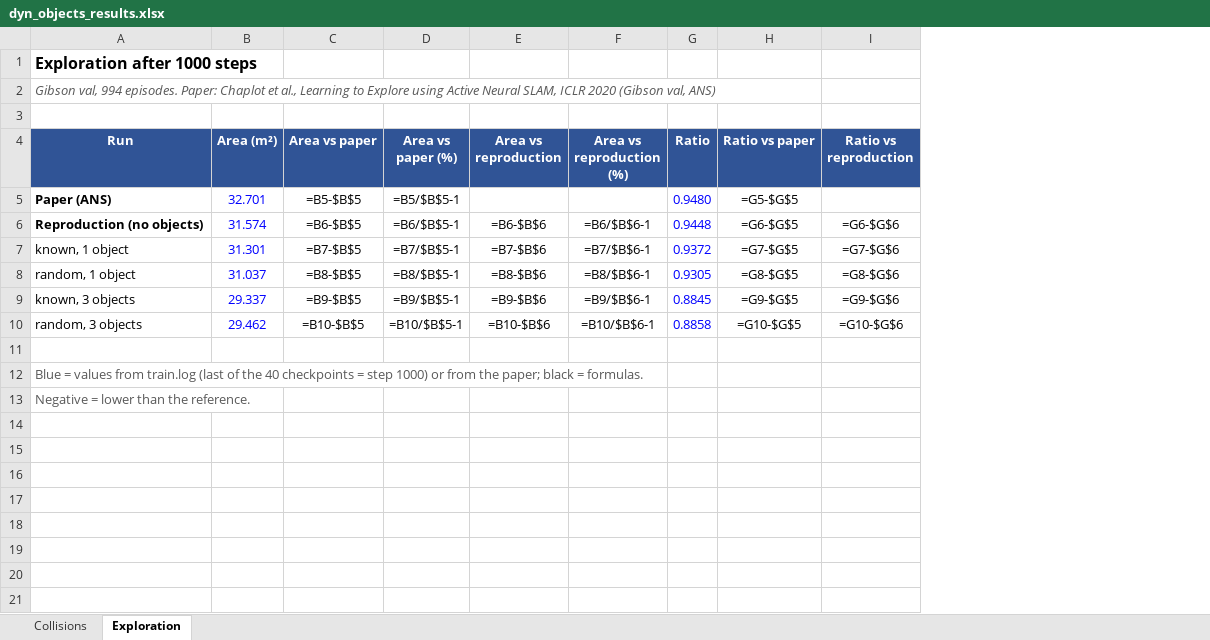
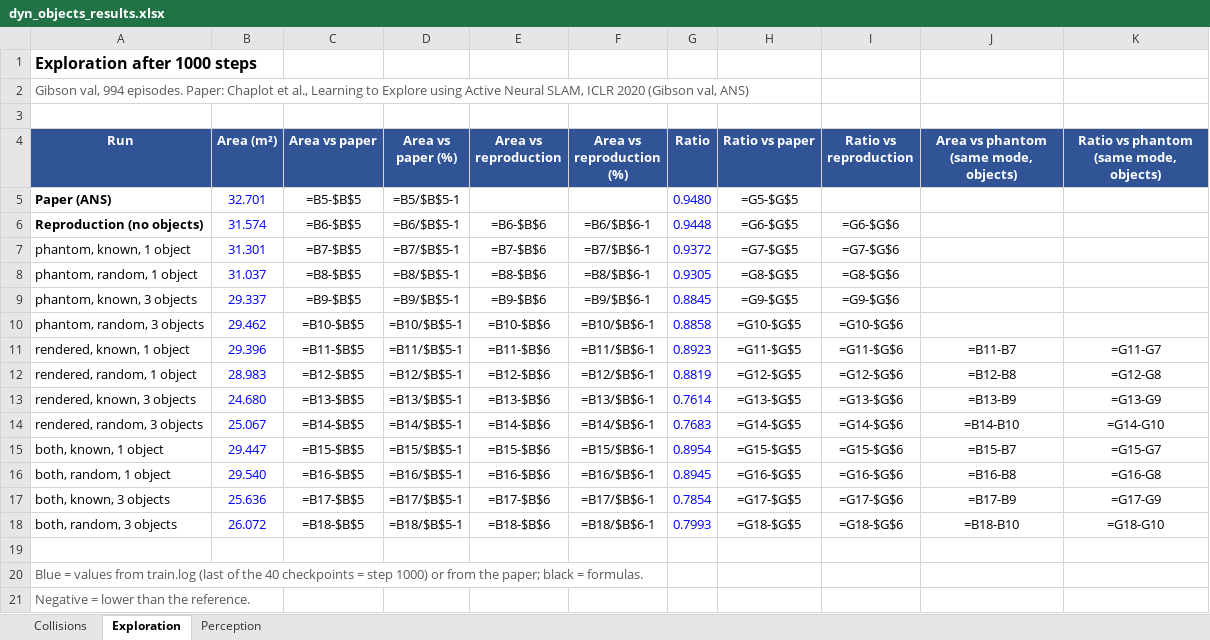
Before and after one commit to ZaninaMehdi/Neural-SLAM, an Excel workbook: results/dyn_objects/dyn_objects_results.xlsx, sheet Exploration, drawn as a sheet; values as stored, in another font and other column widths than the file's, no borders; formulas without a stored value are shown as written; the diff names each change by its address in the sheet, - before the commit and + after, or states it on an @@ line.

Commit message:
experiment results for render and both flags, num ob = 1 or 3

```diff
--- a/results/dyn_objects/dyn_objects_results.xlsx (sheet Exploration)
+++ b/results/dyn_objects/dyn_objects_results.xlsx (sheet Exploration)
+sheet tab: Perception
+column J, row 4: Area vs phantom (same mode, objects)
+column K, row 4: Ratio vs phantom (same mode, objects)
-A2 italic: on
+A2 italic: off
-A7 (Run): known, 1 object
+A7 (Run): phantom, known, 1 object
-A8 (Run): random, 1 object
+A8 (Run): phantom, random, 1 object
-A9 (Run): known, 3 objects
+A9 (Run): phantom, known, 3 objects
-A10 (Run): random, 3 objects
+A10 (Run): phantom, random, 3 objects
+row 11: rendered, known, 1 object | 29.396 | =B11-$B$5 | =B11/$B$5-1 | =B11-$B$6 | =B11/$B$6-1 | 0.8923 | =G11-$G$5 | =G11-$G$6 | =B11-B7 | =G11-G7
+row 12: rendered, random, 1 object | 28.983 | =B12-$B$5 | =B12/$B$5-1 | =B12-$B$6 | =B12/$B$6-1 | 0.8819 | =G12-$G$5 | =G12-$G$6 | =B12-B8 | =G12-G8
+row 13: rendered, known, 3 objects | 24.680 | =B13-$B$5 | =B13/$B$5-1 | =B13-$B$6 | =B13/$B$6-1 | 0.7614 | =G13-$G$5 | =G13-$G$6 | =B13-B9 | =G13-G9
+row 14: rendered, random, 3 objects | 25.067 | =B14-$B$5 | =B14/$B$5-1 | =B14-$B$6 | =B14/$B$6-1 | 0.7683 | =G14-$G$5 | =G14-$G$6 | =B14-B10 | =G14-G10
+row 15: both, known, 1 object | 29.447 | =B15-$B$5 | =B15/$B$5-1 | =B15-$B$6 | =B15/$B$6-1 | 0.8954 | =G15-$G$5 | =G15-$G$6 | =B15-B7 | =G15-G7
+row 16: both, random, 1 object | 29.540 | =B16-$B$5 | =B16/$B$5-1 | =B16-$B$6 | =B16/$B$6-1 | 0.8945 | =G16-$G$5 | =G16-$G$6 | =B16-B8 | =G16-G8
+row 17: both, known, 3 objects | 25.636 | =B17-$B$5 | =B17/$B$5-1 | =B17-$B$6 | =B17/$B$6-1 | 0.7854 | =G17-$G$5 | =G17-$G$6 | =B17-B9 | =G17-G9
+row 18: both, random, 3 objects | 26.072 | =B18-$B$5 | =B18/$B$5-1 | =B18-$B$6 | =B18/$B$6-1 | 0.7993 | =G18-$G$5 | =G18-$G$6 | =B18-B10 | =G18-G10
```
Also changed, not shown: sheet Collisions, 43 other files.
